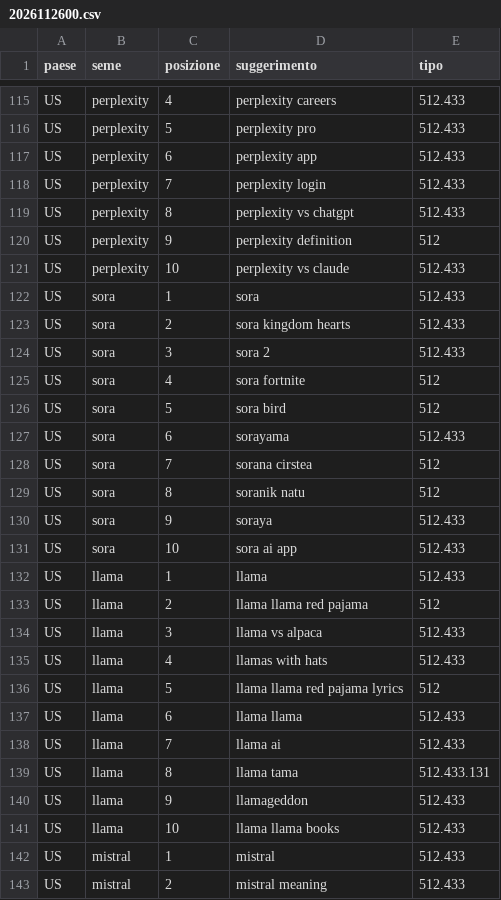
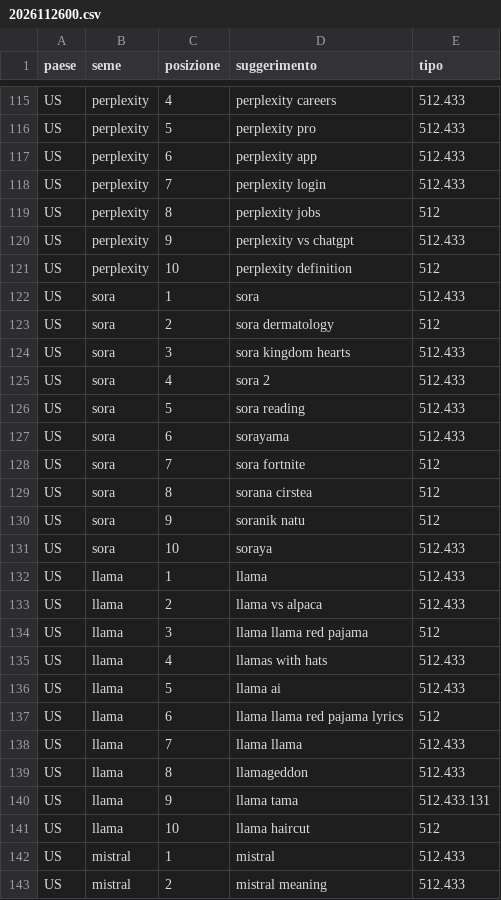
Before and after one commit to manliograndi-del/manliograndi-del.github.io, a CSV file: .github/ricerche/sugg/2026112600.csv, drawn as a sheet; only a part is shown, gaps mark what is left out; the diff covers the shown part only.

```diff
--- a/.github/ricerche/sugg/2026112600.csv
+++ b/.github/ricerche/sugg/2026112600.csv
@@ -118,25 +118,25 @@ US,perplexity,6,perplexity app,512.433
 US,perplexity,7,perplexity login,512.433
-US,perplexity,8,perplexity vs chatgpt,512.433
-US,perplexity,9,perplexity definition,512
-US,perplexity,10,perplexity vs claude,512.433
+US,perplexity,8,perplexity jobs,512
+US,perplexity,9,perplexity vs chatgpt,512.433
+US,perplexity,10,perplexity definition,512
 US,sora,1,sora,512.433
-US,sora,2,sora kingdom hearts,512.433
-US,sora,3,sora 2,512.433
-US,sora,4,sora fortnite,512
-US,sora,5,sora bird,512
+US,sora,2,sora dermatology,512
+US,sora,3,sora kingdom hearts,512.433
+US,sora,4,sora 2,512.433
+US,sora,5,sora reading,512.433
 US,sora,6,sorayama,512.433
-US,sora,7,sorana cirstea,512
-US,sora,8,soranik natu,512
-US,sora,9,soraya,512.433
-US,sora,10,sora ai app,512.433
+US,sora,7,sora fortnite,512
+US,sora,8,sorana cirstea,512
+US,sora,9,soranik natu,512
+US,sora,10,soraya,512.433
 US,llama,1,llama,512.433
-US,llama,2,llama llama red pajama,512
-US,llama,3,llama vs alpaca,512.433
+US,llama,2,llama vs alpaca,512.433
+US,llama,3,llama llama red pajama,512
 US,llama,4,llamas with hats,512.433
-US,llama,5,llama llama red pajama lyrics,512
-US,llama,6,llama llama,512.433
-US,llama,7,llama ai,512.433
-US,llama,8,llama tama,512.433.131
-US,llama,9,llamageddon,512.433
-US,llama,10,llama llama books,512.433
+US,llama,5,llama ai,512.433
+US,llama,6,llama llama red pajama lyrics,512
+US,llama,7,llama llama,512.433
+US,llama,8,llamageddon,512.433
+US,llama,9,llama tama,512.433.131
+US,llama,10,llama haircut,512
 US,mistral,1,mistral,512.433
```
Also changed, not shown: 1 added row, 1 removed row and 100 edited cells elsewhere in this file, 2 other files.
